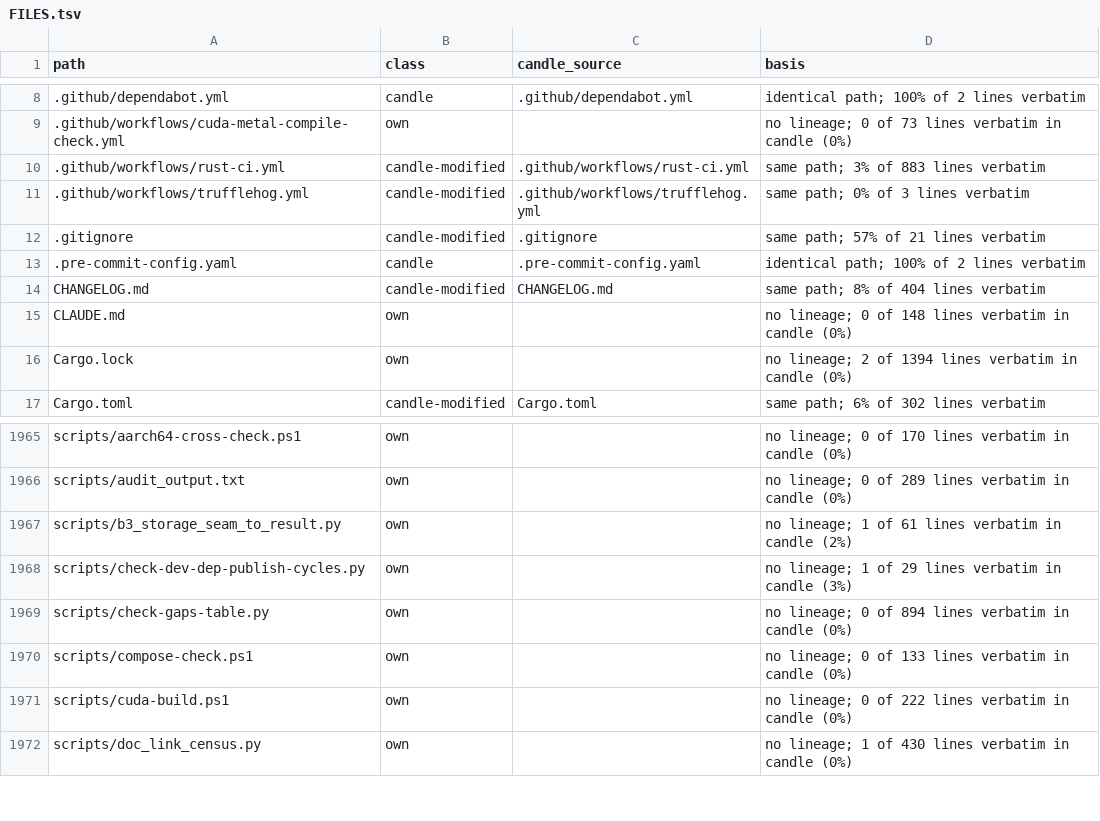
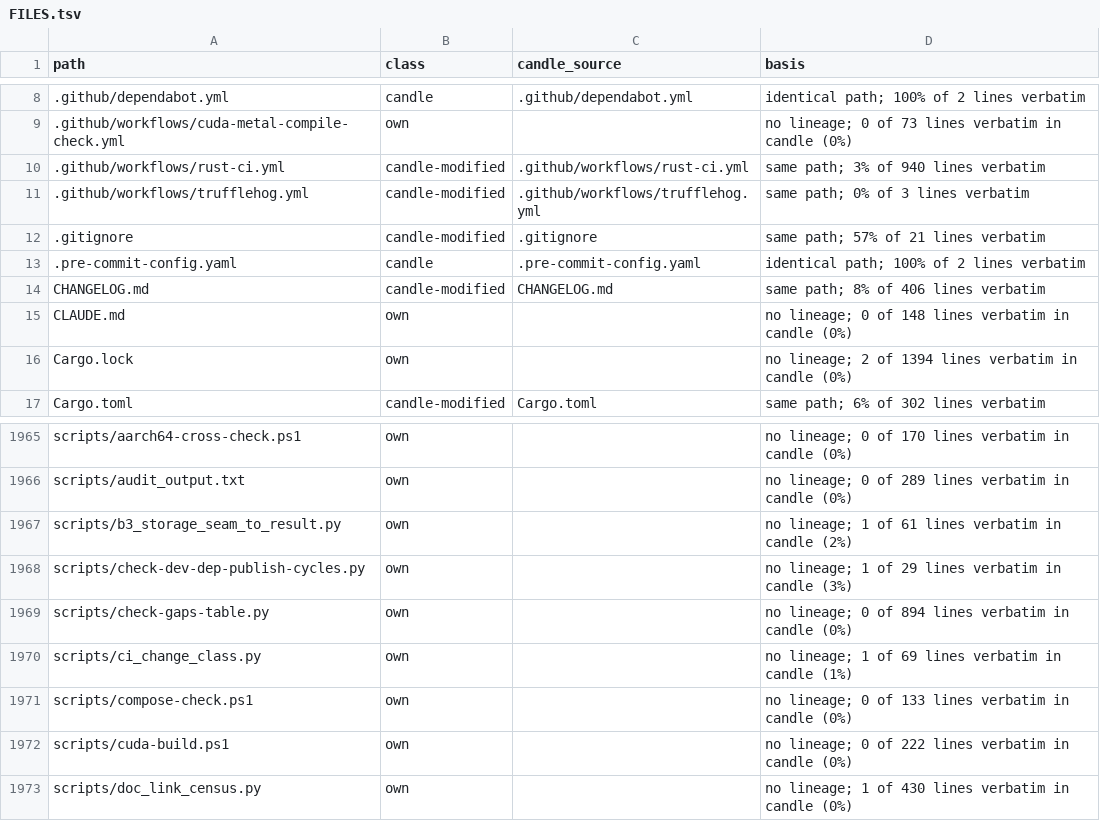
Before and after one commit to ciresnave/fuel, a TSV file: docs/provenance/FILES.tsv, drawn as a sheet; only a part is shown, gaps mark what is left out.

```diff
--- a/docs/provenance/FILES.tsv
+++ b/docs/provenance/FILES.tsv
@@ -9,3 +9,3 @@ path	class	candle_source	basis
 .github/workflows/cuda-metal-compile-check.yml	own		no lineage; 0 of 73 lines verbatim in candle (0%)
-.github/workflows/rust-ci.yml	candle-modified	.github/workflows/rust-ci.yml	same path; 3% of 883 lines verbatim
+.github/workflows/rust-ci.yml	candle-modified	.github/workflows/rust-ci.yml	same path; 3% of 940 lines verbatim
 .github/workflows/trufflehog.yml	candle-modified	.github/workflows/trufflehog.yml	same path; 0% of 3 lines verbatim
@@ -13,3 +13,3 @@ path	class	candle_source	basis
 .pre-commit-config.yaml	candle	.pre-commit-config.yaml	identical path; 100% of 2 lines verbatim
-CHANGELOG.md	candle-modified	CHANGELOG.md	same path; 8% of 404 lines verbatim
+CHANGELOG.md	candle-modified	CHANGELOG.md	same path; 8% of 406 lines verbatim
 CLAUDE.md	own		no lineage; 0 of 148 lines verbatim in candle (0%)
@@ -1969,2 +1969,3 @@ scripts/check-dev-dep-publish-cycles.py	own		no lineage; 1 of 29 lines verbatim
 scripts/check-gaps-table.py	own		no lineage; 0 of 894 lines verbatim in candle (0%)
+scripts/ci_change_class.py	own		no lineage; 1 of 69 lines verbatim in candle (1%)
 scripts/compose-check.ps1	own		no lineage; 0 of 133 lines verbatim in candle (0%)
```
Also changed, not shown: 1 other file.
